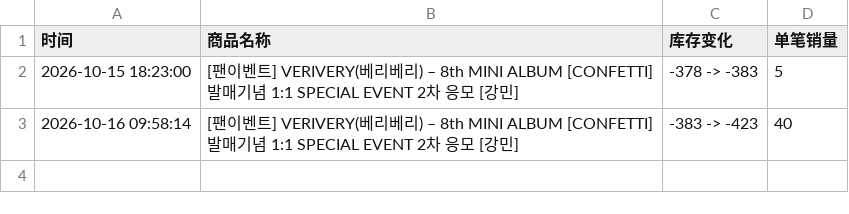
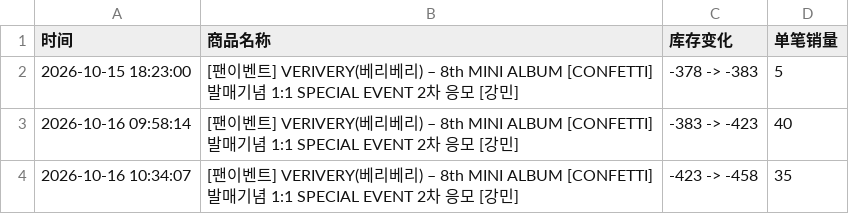
Before and after one commit to Juineii/verivery_br1017, a CSV file: KANGMIN_DIY.csv, drawn as a sheet.

```diff
--- a/KANGMIN_DIY.csv
+++ b/KANGMIN_DIY.csv
@@ -3 +3,2 @@
 2026-10-16 09:58:14,[팬이벤트] VERIVERY(베리베리) – 8th MINI ALBUM [CONFETTI] 발매기념 1:1 SPECIAL EVENT 2차 응모 [강민],-383 -> -423,40
+2026-10-16 10:34:07,[팬이벤트] VERIVERY(베리베리) – 8th MINI ALBUM [CONFETTI] 발매기념 1:1 SPECIAL EVENT 2차 응모 [강민],-423 -> -458,35
```
Also changed, not shown: KANGMIN影通.csv.
